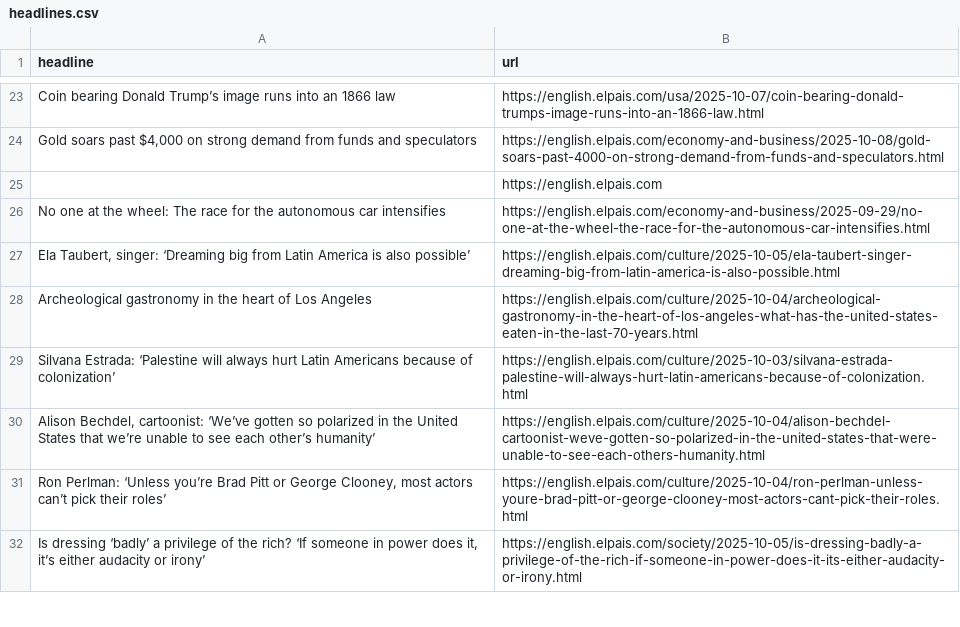
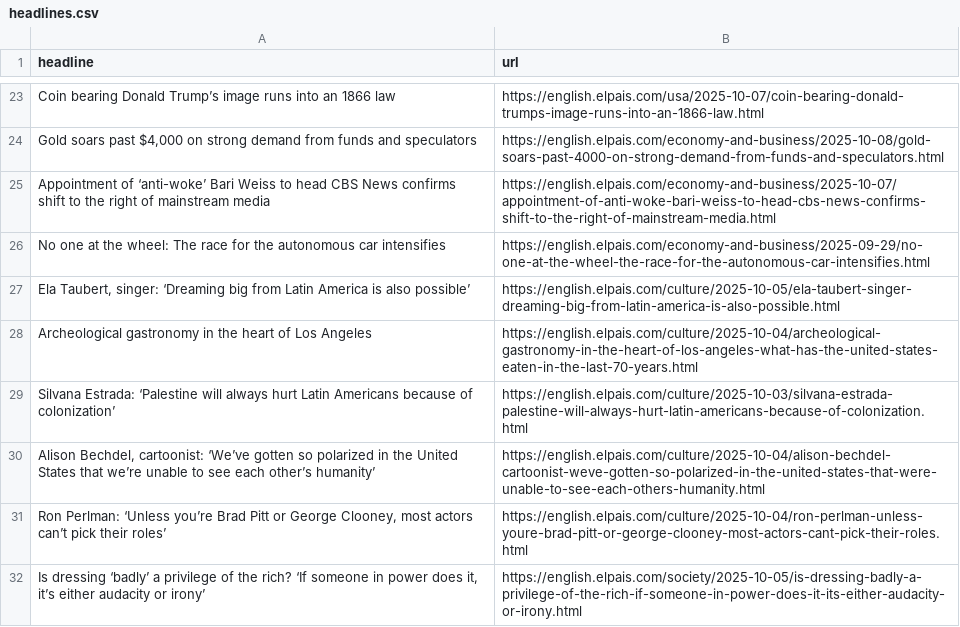
Before and after one commit to rtalabong/el-pais-scraper, a CSV file: headlines.csv, drawn as a sheet; only a part is shown, gaps mark what is left out; removed rows and columns are numbered as before the commit, all else as after; the diff names each change by its address in the sheet, - before the commit and + after, or states it on an @@ line.

```diff
--- a/headlines.csv
+++ b/headlines.csv
-row 25:  | https://english.elpais.com
+row 25: Appointment of ‘anti-woke’ Bari Weiss to head CBS News confirms shift to the right of mainstream media | https://english.elpais.com/economy-and-business/2025-10-07/appointment-of-anti-woke-bari-weiss-to-head-cbs-news-confirms-shift-to-the-right-of-mainstream-media.html
```
